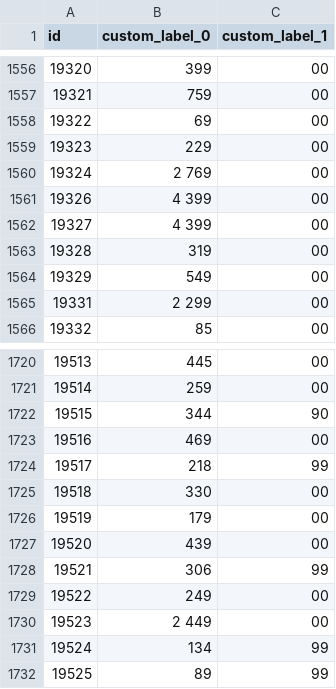
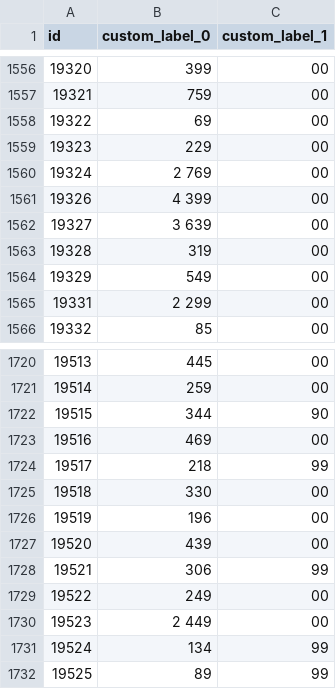
Before and after one commit to roobertkania-collab/flystore-meta-ceny, a CSV file: ceny-zl-gr.csv, drawn as a sheet; only a part is shown, gaps mark what is left out.

```diff
--- a/ceny-zl-gr.csv
+++ b/ceny-zl-gr.csv
@@ -1561,3 +1561,3 @@
 "19326","4 399","00"
-"19327","4 399","00"
+"19327","3 639","00"
 "19328","319","00"
@@ -1725,3 +1725,3 @@
 "19518","330","00"
-"19519","179","00"
+"19519","196","00"
 "19520","439","00"
```
Also changed, not shown: 1 other file.
